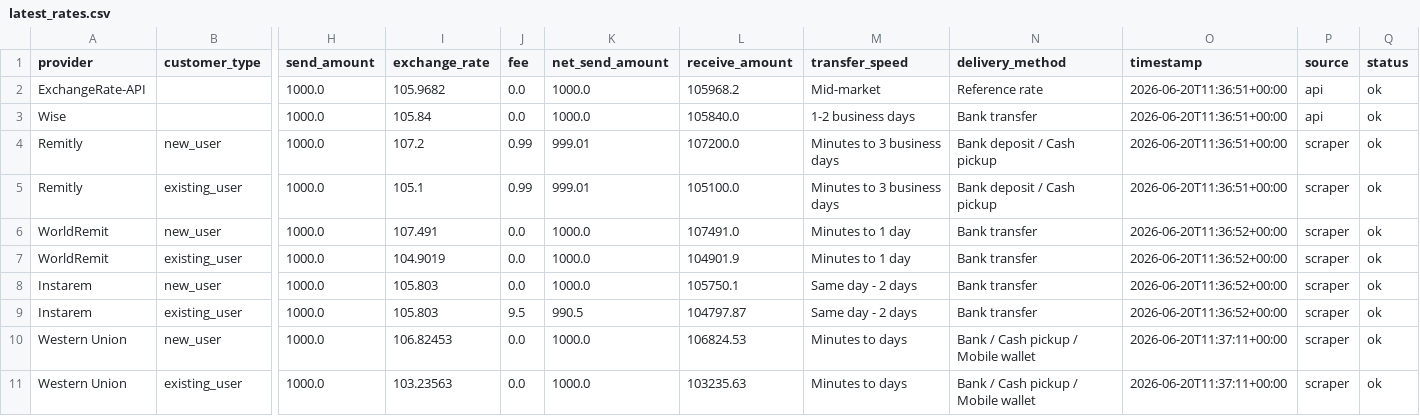
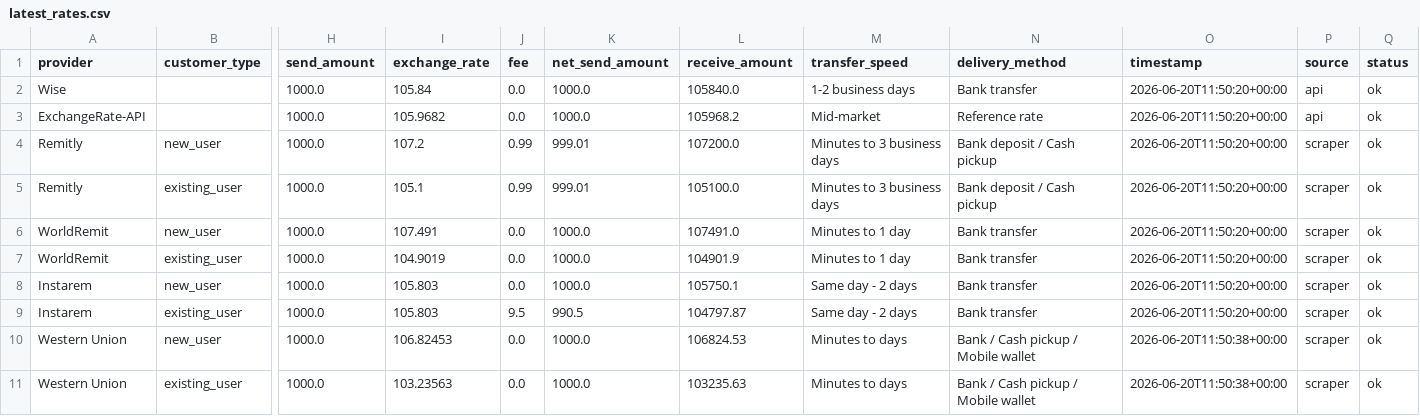
Before and after one commit to GhulamPickthebest/PaisaPathau, a CSV file: data/latest_rates.csv, drawn as a sheet; only a part is shown, gaps mark what is left out; removed rows and columns are numbered as before the commit, all else as after; rows hold the shown columns only; the diff names each change by its address in the sheet, - before the commit and + after, or states it on an @@ line.

```diff
--- a/data/latest_rates.csv
+++ b/data/latest_rates.csv
-row 2: ExchangeRate-API |  | 1000.0 | 105.9682 | 0.0 | 1000.0 | 105968.2 | Mid-market | Reference rate | 2026-06-20T11:36:51+00:00 | api | ok
-O2 (timestamp): 2026-06-20T11:36:51+00:00
+O2 (timestamp): 2026-06-20T11:50:20+00:00
+row 3: ExchangeRate-API |  | 1000.0 | 105.9682 | 0.0 | 1000.0 | 105968.2 | Mid-market | Reference rate | 2026-06-20T11:50:20+00:00 | api | ok
-O4:O5 (timestamp): 2026-06-20T11:36:51+00:00
+O4:O5 (timestamp): 2026-06-20T11:50:20+00:00
-O6:O9 (timestamp): 2026-06-20T11:36:52+00:00
+O6:O9 (timestamp): 2026-06-20T11:50:20+00:00
-O10:O11 (timestamp): 2026-06-20T11:37:11+00:00
+O10:O11 (timestamp): 2026-06-20T11:50:38+00:00
```
Also changed, not shown: 3 other files.
